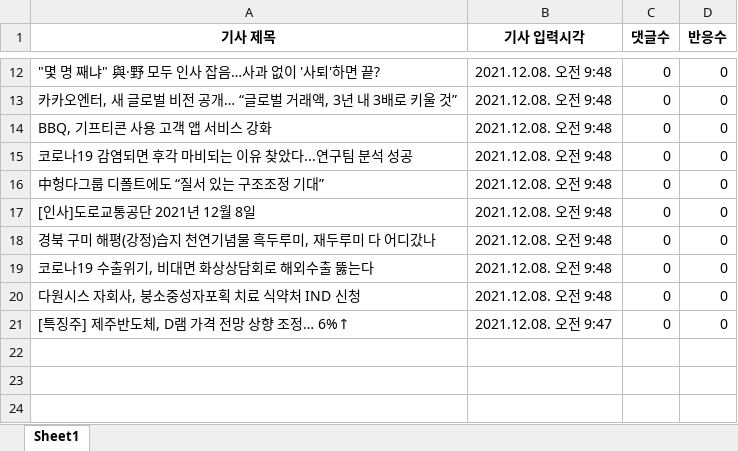
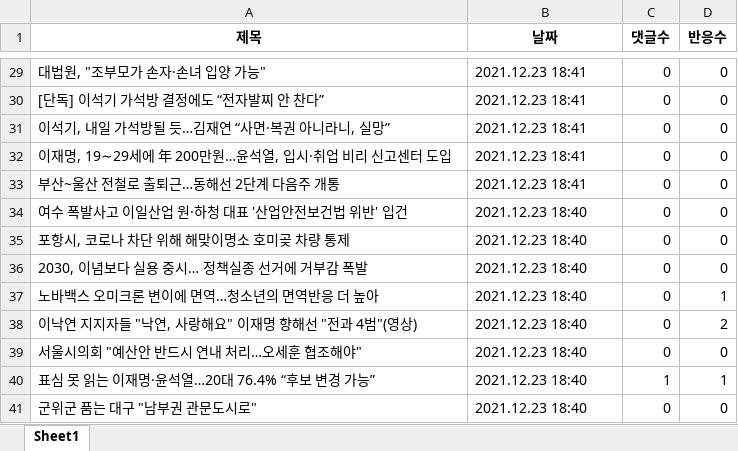
Before and after one commit to Insight-Sogang-Univ/Upennsolution_Project, an Excel workbook: 네이버뉴스/001_test.xlsx, sheet Sheet1, drawn as a sheet; only a part is shown, gaps mark what is left out; values as stored, in another font and other column widths than the file's, no borders; addresses are those after the commit; the diff covers the shown part only; the diff names each change by its address in the sheet, - before the commit and + after, or states it on an @@ line.

```diff
--- a/네이버뉴스/001_test.xlsx (sheet Sheet1)
+++ b/네이버뉴스/001_test.xlsx (sheet Sheet1)
-A1: 기사 제목
+A1: 제목
-B1: 기사 입력시각
+B1: 날짜
-A29 (제목): "몇 명 째냐" 與·野 모두 인사 잡음…사과 없이 '사퇴'하면 끝?
+A29 (제목): 대법원, "조부모가 손자·손녀 입양 가능"
-B29:B33 (날짜): 2021.12.08. 오전 9:48
+B29:B33 (날짜): 2021.12.23 18:41
-A30 (제목): 카카오엔터, 새 글로벌 비전 공개… “글로벌 거래액, 3년 내 3배로 키울 것”
+A30 (제목): [단독] 이석기 가석방 결정에도 “전자발찌 안 찬다”
-A31 (제목): BBQ, 기프티콘 사용 고객 앱 서비스 강화
+A31 (제목): 이석기, 내일 가석방될 듯…김재연 “사면·복권 아니라니, 실망”
-A32 (제목): 코로나19 감염되면 후각 마비되는 이유 찾았다...연구팀 분석 성공
+A32 (제목): 이재명, 19∼29세에 年 200만원…윤석열, 입시·취업 비리 신고센터 도입
-A33 (제목): 中헝다그룹 디폴트에도 “질서 있는 구조조정 기대”
+A33 (제목): 부산~울산 전철로 출퇴근…동해선 2단계 다음주 개통
-A34 (제목): [인사]도로교통공단 2021년 12월 8일
+A34 (제목): 여수 폭발사고 이일산업 원·하청 대표 '산업안전보건법 위반' 입건
-B34:B36 (날짜): 2021.12.08. 오전 9:48
+B34:B36 (날짜): 2021.12.23 18:40
-A35 (제목): 경북 구미 해평(강정)습지 천연기념물 흑두루미, 재두루미 다 어디갔나
+A35 (제목): 포항시, 코로나 차단 위해 해맞이명소 호미곶 차량 통제
-A36 (제목): 코로나19 수출위기, 비대면 화상상담회로 해외수출 뚫는다
+A36 (제목): 2030, 이념보다 실용 중시… 정책실종 선거에 거부감 폭발
+row 37: 노바백스 오미크론 변이에 면역…청소년의 면역반응 더 높아 | 2021.12.23 18:40 | 0 | 1
+row 38: 이낙연 지지자들 "낙연, 사랑해요" 이재명 향해선 "전과 4범"(영상) | 2021.12.23 18:40 | 0 | 2
-A39 (제목): 다원시스 자회사, 붕소중성자포획 치료 식약처 IND 신청
+A39 (제목): 서울시의회 "예산안 반드시 연내 처리…오세훈 협조해야"
-B39 (날짜): 2021.12.08. 오전 9:48
+B39 (날짜): 2021.12.23 18:40
+row 40: 표심 못 읽는 이재명·윤석열…20대 76.4% “후보 변경 가능” | 2021.12.23 18:40 | 1 | 1
-A41 (제목): [특징주] 제주반도체, D램 가격 전망 상향 조정… 6%↑
+A41 (제목): 군위군 품는 대구 "남부권 관문도시로"
-B41 (날짜): 2021.12.08. 오전 9:47
+B41 (날짜): 2021.12.23 18:40
```
Also changed, not shown: 17 added rows and 20 edited cells elsewhere in this sheet, 네이버뉴스/100_test.xlsx, 네이버뉴스/101_test.xlsx, 8 other files.
